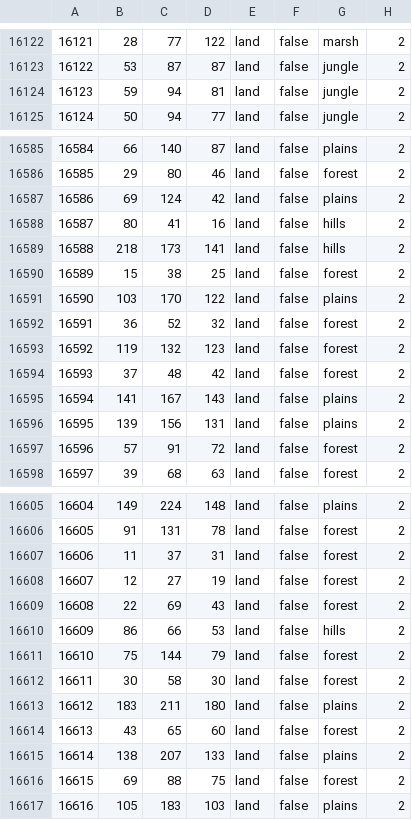
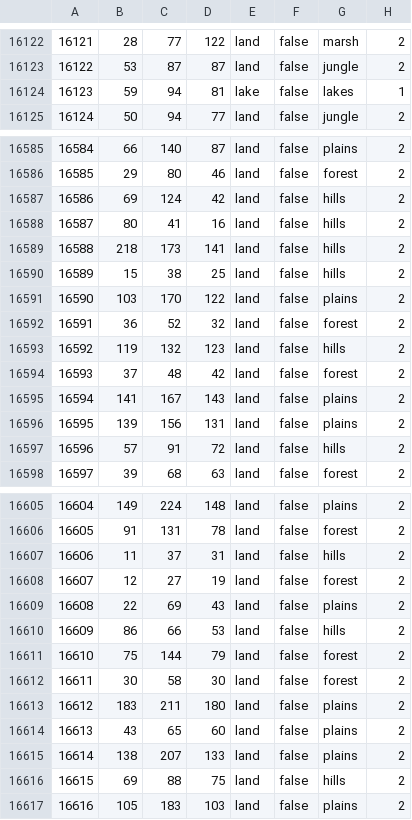
Before and after one commit to dallkory/Greneclyf-Redux-EAW, a CSV file: map/definition.csv, drawn as a sheet; only a part is shown, gaps mark what is left out; the diff covers the shown part only.

```diff
--- a/map/definition.csv
+++ b/map/definition.csv
@@ -16123,3 +16123,3 @@
 16122;53;87;87;land;false;jungle;2
-16123;59;94;81;land;false;jungle;2
+16123;59;94;81;lake;false;lakes;1
 16124;50;94;77;land;false;jungle;2
@@ -16586,9 +16586,9 @@
 16585;29;80;46;land;false;forest;2
-16586;69;124;42;land;false;plains;2
+16586;69;124;42;land;false;hills;2
 16587;80;41;16;land;false;hills;2
 16588;218;173;141;land;false;hills;2
-16589;15;38;25;land;false;forest;2
+16589;15;38;25;land;false;hills;2
 16590;103;170;122;land;false;plains;2
 16591;36;52;32;land;false;forest;2
-16592;119;132;123;land;false;forest;2
+16592;119;132;123;land;false;hills;2
 16593;37;48;42;land;false;forest;2
@@ -16596,3 +16596,3 @@
 16595;139;156;131;land;false;plains;2
-16596;57;91;72;land;false;forest;2
+16596;57;91;72;land;false;hills;2
 16597;39;68;63;land;false;forest;2
@@ -16606,5 +16606,5 @@
 16605;91;131;78;land;false;forest;2
-16606;11;37;31;land;false;forest;2
+16606;11;37;31;land;false;hills;2
 16607;12;27;19;land;false;forest;2
-16608;22;69;43;land;false;forest;2
+16608;22;69;43;land;false;plains;2
 16609;86;66;53;land;false;hills;2
@@ -16613,5 +16613,5 @@
 16612;183;211;180;land;false;plains;2
-16613;43;65;60;land;false;forest;2
+16613;43;65;60;land;false;plains;2
 16614;138;207;133;land;false;plains;2
-16615;69;88;75;land;false;forest;2
+16615;69;88;75;land;false;hills;2
 16616;105;183;103;land;false;plains;2
```
Also changed, not shown: 61 edited cells elsewhere in this file, 11 other files.
